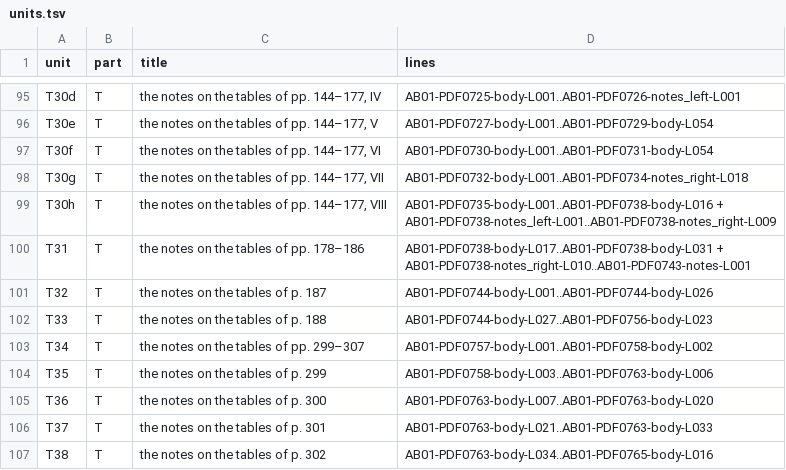
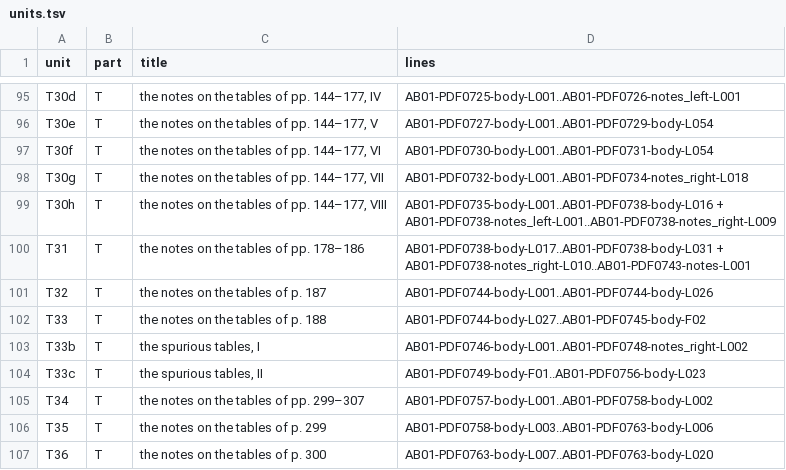
Before and after one commit to KokunoYumeto/al-battani, a TSV file: EN/nallino/units.tsv, drawn as a sheet; only a part is shown, gaps mark what is left out; the shorter side is filled out with more unchanged rows.

```diff
--- a/EN/nallino/units.tsv
+++ b/EN/nallino/units.tsv
@@ -101,3 +101,5 @@ T31	T	the notes on the tables of pp. 178–186	AB01-PDF0738-body-L017..AB01-PDF0
 T32	T	the notes on the tables of p. 187	AB01-PDF0744-body-L001..AB01-PDF0744-body-L026
-T33	T	the notes on the tables of p. 188	AB01-PDF0744-body-L027..AB01-PDF0756-body-L023
+T33	T	the notes on the tables of p. 188	AB01-PDF0744-body-L027..AB01-PDF0745-body-F02
+T33b	T	the spurious tables, I	AB01-PDF0746-body-L001..AB01-PDF0748-notes_right-L002
+T33c	T	the spurious tables, II	AB01-PDF0749-body-F01..AB01-PDF0756-body-L023
 T34	T	the notes on the tables of pp. 299–307	AB01-PDF0757-body-L001..AB01-PDF0758-body-L002
```
Also changed, not shown: EN/nallino/alignment.tsv, 6 other files.
